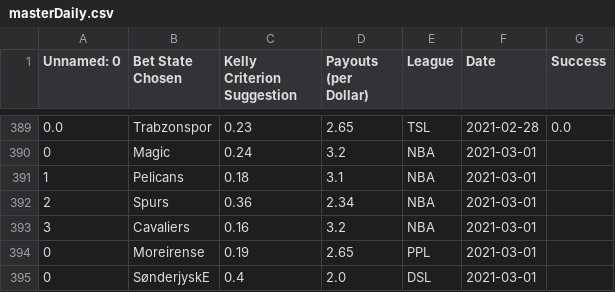
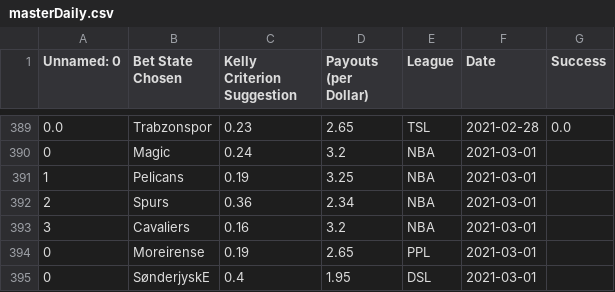
Before and after one commit to axz2000/sportsbook, a CSV file: masterScript/masterDaily.csv, drawn as a sheet; only a part is shown, gaps mark what is left out.

```diff
--- a/masterScript/masterDaily.csv
+++ b/masterScript/masterDaily.csv
@@ -390,3 +390,3 @@ Unnamed: 0,Bet State Chosen,Kelly Criterion Suggestion,Payouts (per Dollar),Leag
 0,Magic,0.24,3.2,NBA,2021-03-01
-1,Pelicans,0.18,3.1,NBA,2021-03-01
+1,Pelicans,0.19,3.25,NBA,2021-03-01
 2,Spurs,0.36,2.34,NBA,2021-03-01
@@ -394,2 +394,2 @@ Unnamed: 0,Bet State Chosen,Kelly Criterion Suggestion,Payouts (per Dollar),Leag
 0,Moreirense,0.19,2.65,PPL,2021-03-01
-0,SønderjyskE,0.4,2.0,DSL,2021-03-01
+0,SønderjyskE,0.4,1.95,DSL,2021-03-01
```
Also changed, not shown: masterScript/masterPush.csv.
